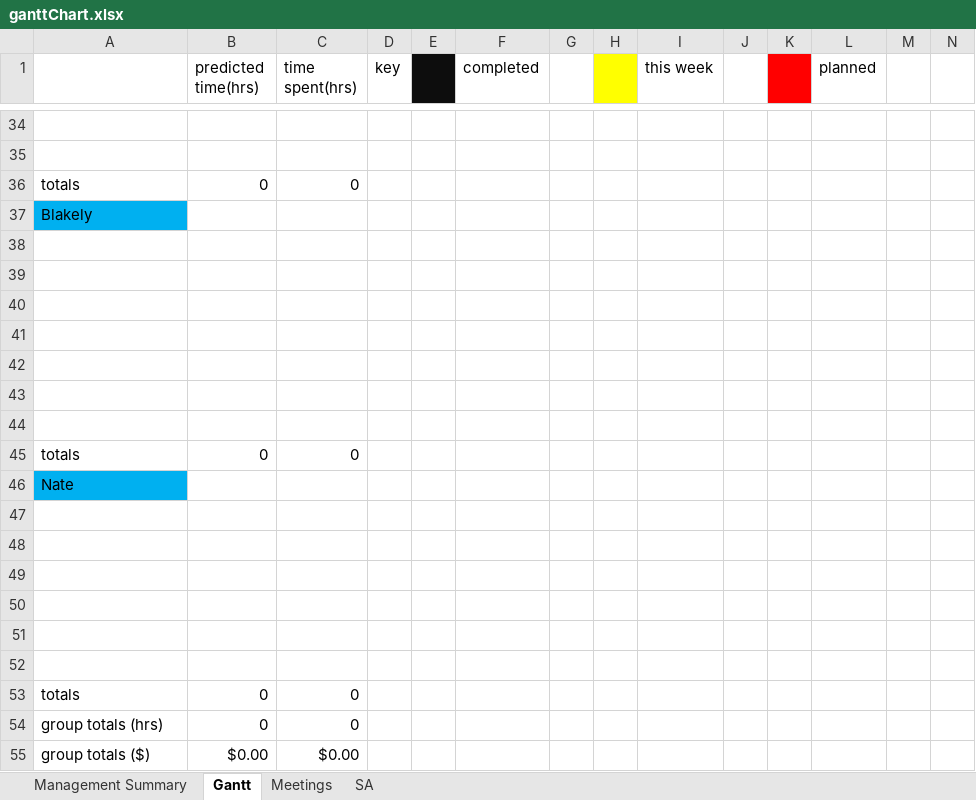
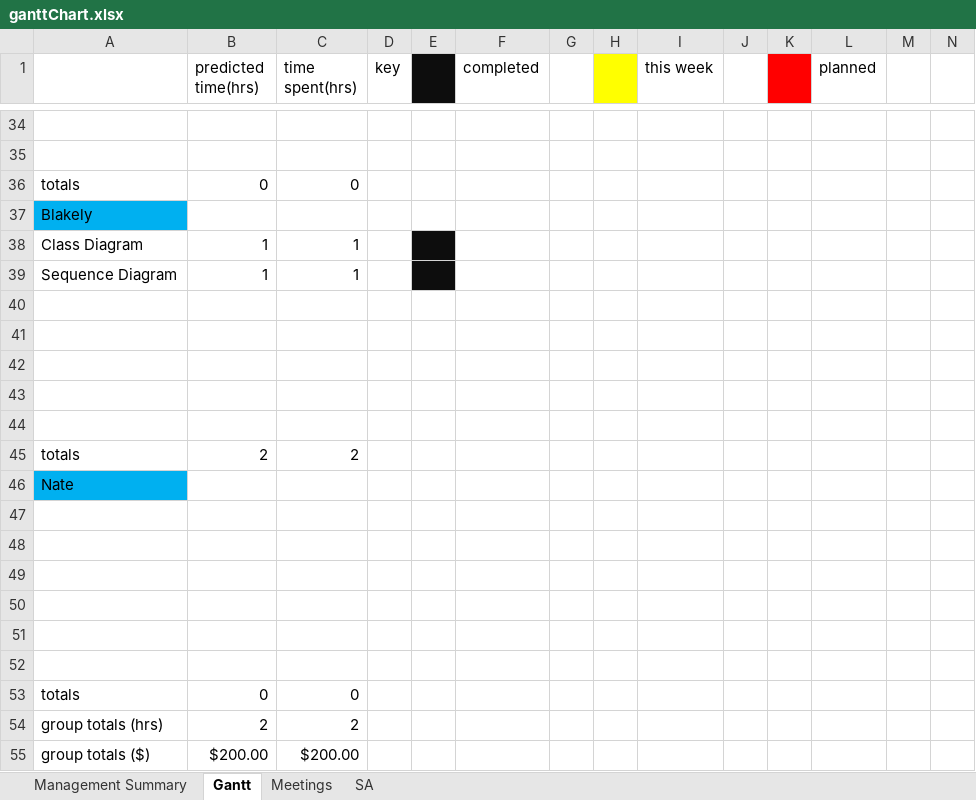
Before and after one commit to Corbono2/Banana-Clone, an Excel workbook: docs/ganttChart.xlsx, sheet Gantt, drawn as a sheet; only a part is shown, gaps mark what is left out; values as stored, in another font and other column widths than the file's, no borders; removed rows and columns are numbered as before the commit, all else as after; rows hold the shown columns only; the diff names each change by its address in the sheet, - before the commit and + after, or states it on an @@ line.

Commit message:
Updated Gantt Chart

```diff
--- a/docs/ganttChart.xlsx (sheet Gantt)
+++ b/docs/ganttChart.xlsx (sheet Gantt)
+row 38: Class Diagram | 1 | 1
+row 39: Sequence Diagram | 1 | 1
-row 43: (empty)
-row 44: (empty)
-B45 (predicted time(hrs)): 0
+B45 (predicted time(hrs)): 2
-C45 (time spent(hrs)): 0
+C45 (time spent(hrs)): 2
-B54 (predicted time(hrs)): 0
+B54 (predicted time(hrs)): 2
-C54 (time spent(hrs)): 0
+C54 (time spent(hrs)): 2
-B55 (predicted time(hrs)): $0.00
+B55 (predicted time(hrs)): $200.00
-C55 (time spent(hrs)): $0.00
+C55 (time spent(hrs)): $200.00
```
